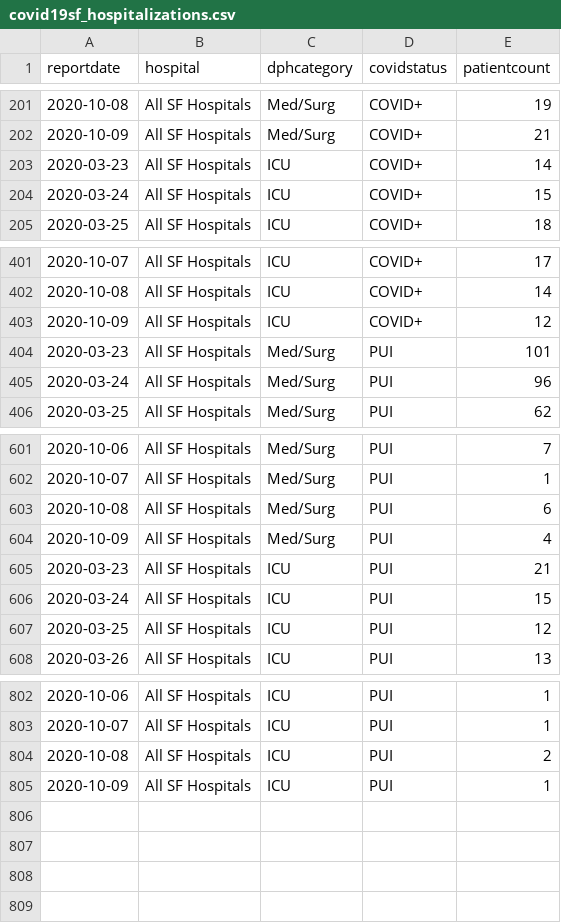
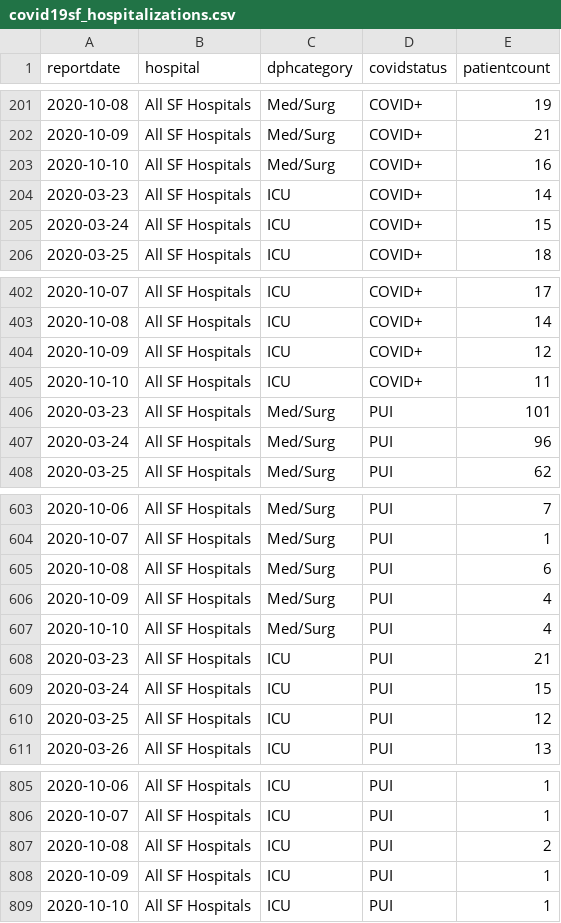
Before and after one commit to RamiKrispin/covid19sf, a CSV file: csv/covid19sf_hospitalizations.csv, drawn as a sheet; only a part is shown, gaps mark what is left out; the diff names each change by its address in the sheet, - before the commit and + after, or states it on an @@ line.

```diff
--- a/csv/covid19sf_hospitalizations.csv
+++ b/csv/covid19sf_hospitalizations.csv
+row 203: 2020-10-10 | All SF Hospitals | Med/Surg | COVID+ | 16
+row 405: 2020-10-10 | All SF Hospitals | ICU | COVID+ | 11
+row 607: 2020-10-10 | All SF Hospitals | Med/Surg | PUI | 4
+row 809: 2020-10-10 | All SF Hospitals | ICU | PUI | 1
```
Also changed, not shown: csv/covid19sf_age.csv, csv/covid19sf_demo.csv, 12 other files.
